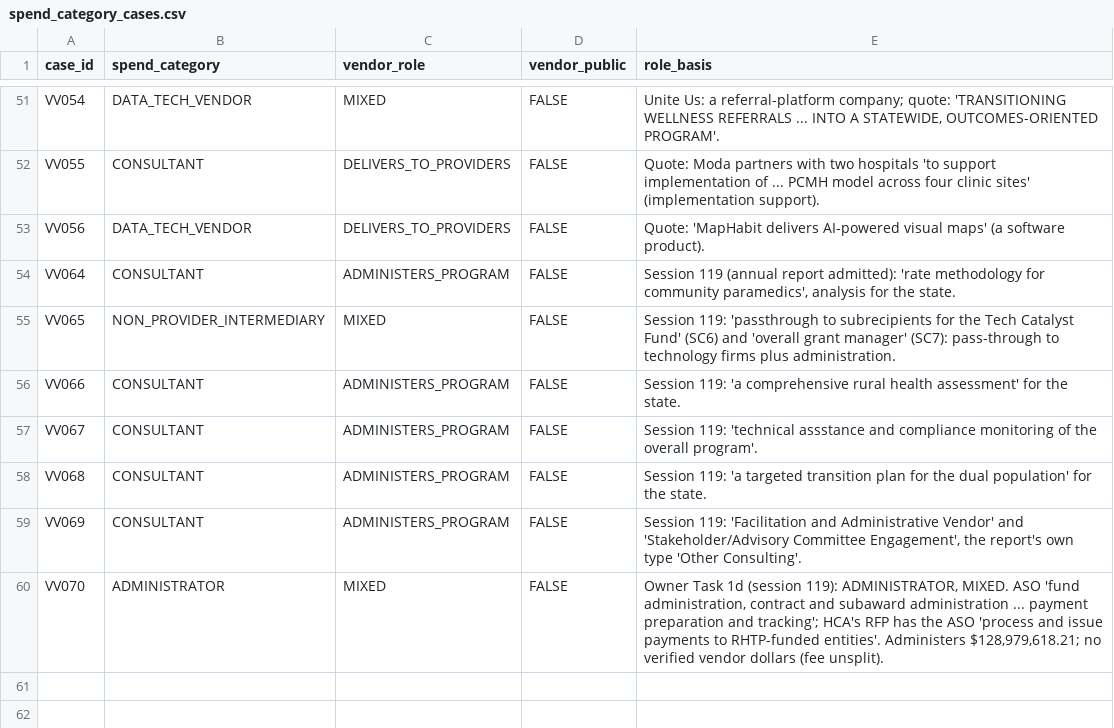
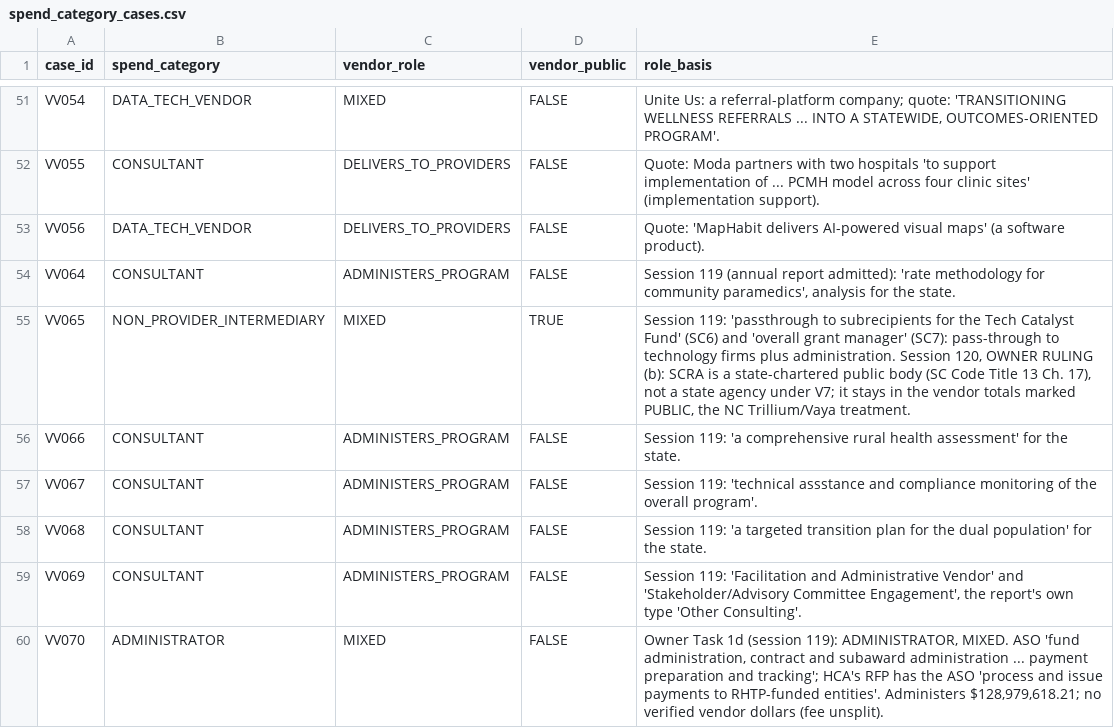
Before and after one commit to INicchitta12/RHTP_Tracker, a CSV file: config/spend_category_cases.csv, drawn as a sheet; only a part is shown, gaps mark what is left out.

```diff
--- a/config/spend_category_cases.csv
+++ b/config/spend_category_cases.csv
@@ -54,3 +54,3 @@ VV056,DATA_TECH_VENDOR,DELIVERS_TO_PROVIDERS,FALSE,"Quote: 'MapHabit delivers AI
 VV064,CONSULTANT,ADMINISTERS_PROGRAM,FALSE,"Session 119 (annual report admitted): 'rate methodology for community paramedics', analysis for the state."
-VV065,NON_PROVIDER_INTERMEDIARY,MIXED,FALSE,Session 119: 'passthrough to subrecipients for the Tech Catalyst Fund' (SC6) and 'overall grant manager' (SC7): pass-through to technology firms plus administration.
+VV065,NON_PROVIDER_INTERMEDIARY,MIXED,TRUE,"Session 119: 'passthrough to subrecipients for the Tech Catalyst Fund' (SC6) and 'overall grant manager' (SC7): pass-through to technology firms plus administration. Session 120, OWNER RULING (b): SCRA is a state-chartered public body (SC Code Title 13 Ch. 17), not a state agency under V7; it stays in the vendor totals marked PUBLIC, the NC Trillium/Vaya treatment."
 VV066,CONSULTANT,ADMINISTERS_PROGRAM,FALSE,Session 119: 'a comprehensive rural health assessment' for the state.
```
Also changed, not shown: logs/probe_results.csv, 6 other files.
